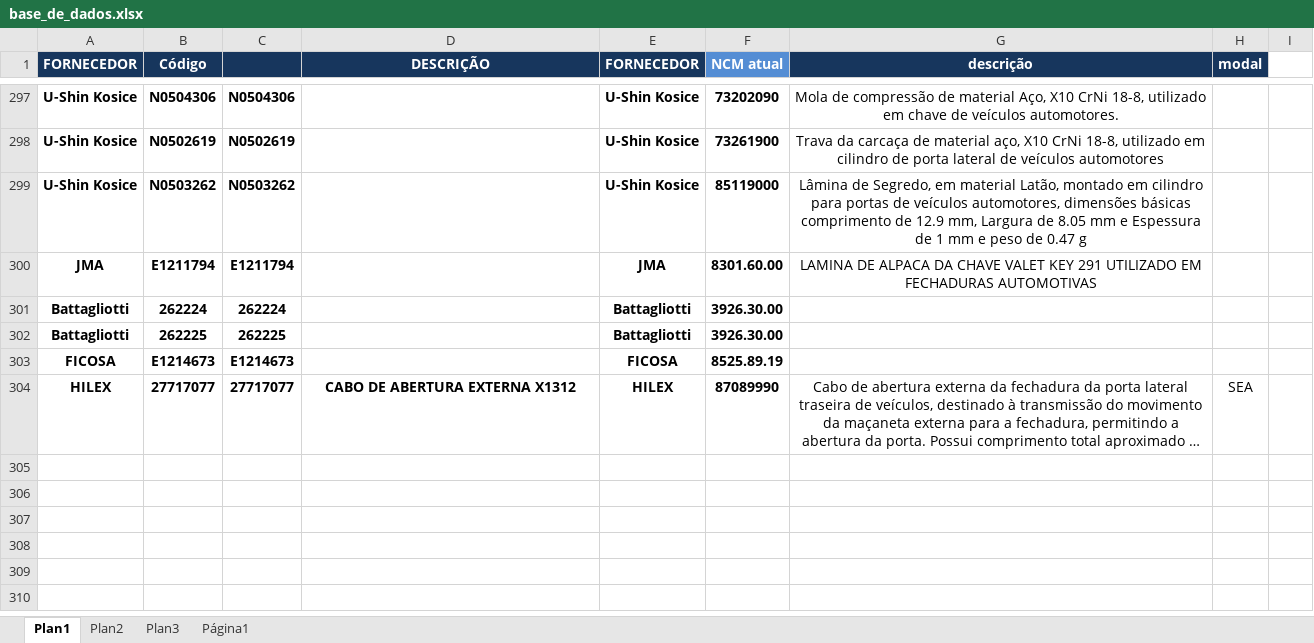
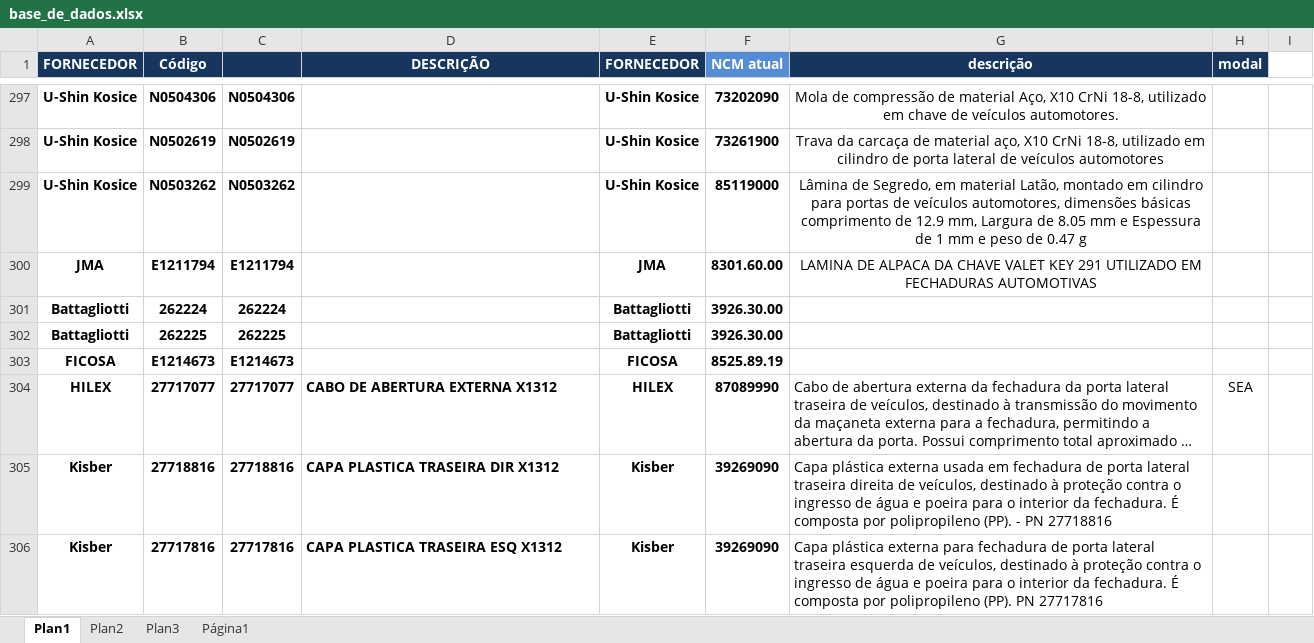
Before and after one commit to sousax/NexusIA, an Excel workbook: base_de_dados.xlsx, sheet Plan1, drawn as a sheet; only a part is shown, gaps mark what is left out; long unchanged cells end in …; values as stored, in another font and other column widths than the file's, no borders; charts and pictures not drawn; the diff covers the shown part only; the diff names each change by its address in the sheet, - before the commit and + after, or states it on an @@ line.

Commit message:
Add files via upload

```diff
--- a/base_de_dados.xlsx (sheet Plan1)
+++ b/base_de_dados.xlsx (sheet Plan1)
-D304 alignment: center
+D304 alignment: left
-G304 alignment: center
+G304 alignment: left
+row 305: Kisber | 27718816 | 27718816 | CAPA PLASTICA TRASEIRA DIR X1312 | Kisber | 39269090 | Capa plástica externa usada em fechadura de porta lateral traseira direita de veículos, destinado à proteção contra o ingresso de água e poeira para o interior da fechadura. É composta por polipropileno (PP). - PN 27718816
+row 306: Kisber | 27717816 | 27717816 | CAPA PLASTICA TRASEIRA ESQ X1312 | Kisber | 39269090 | Capa plástica externa para fechadura de porta lateral traseira esquerda de veículos, destinado à proteção contra o ingresso de água e poeira para o interior da fechadura. É composta por polipropileno (PP). PN 27717816
```
Also changed, not shown: 2 added rows, 7 edited cells and cell formats elsewhere in this sheet, charts or pictures.
